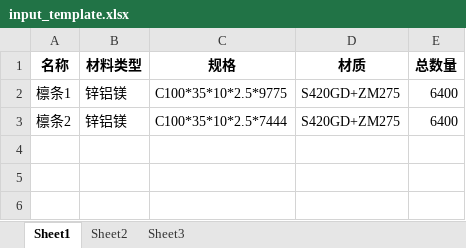
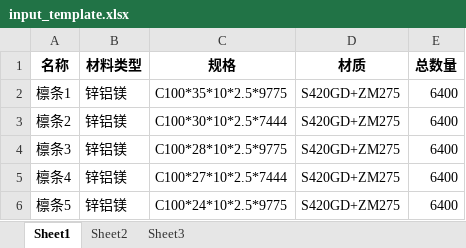
Before and after one commit to trytaphan/CoilCutter, an Excel workbook: assets/input_template.xlsx, sheet Sheet1, drawn as a sheet; values as stored, in another font and other column widths than the file's, no borders; the diff names each change by its address in the sheet, - before the commit and + after, or states it on an @@ line.

```diff
--- a/assets/input_template.xlsx (sheet Sheet1)
+++ b/assets/input_template.xlsx (sheet Sheet1)
-C3 (规格): C100*35*10*2.5*7444
+C3 (规格): C100*30*10*2.5*7444
+row 4: 檩条3 | 锌铝镁 | C100*28*10*2.5*9775 | S420GD+ZM275 | 6400
+row 5: 檩条4 | 锌铝镁 | C100*27*10*2.5*7444 | S420GD+ZM275 | 6400
+row 6: 檩条5 | 锌铝镁 | C100*24*10*2.5*9775 | S420GD+ZM275 | 6400
```
Also changed, not shown: 2 other files.
